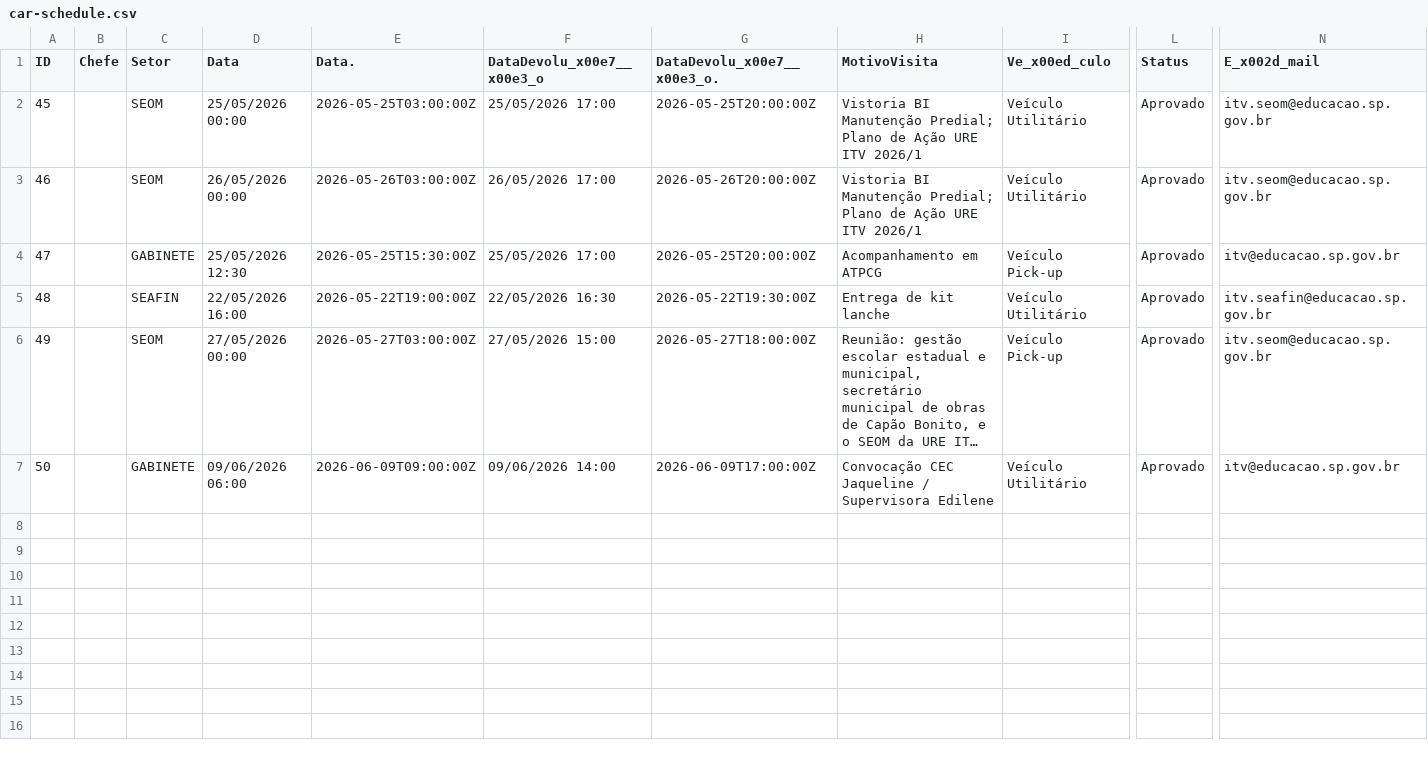
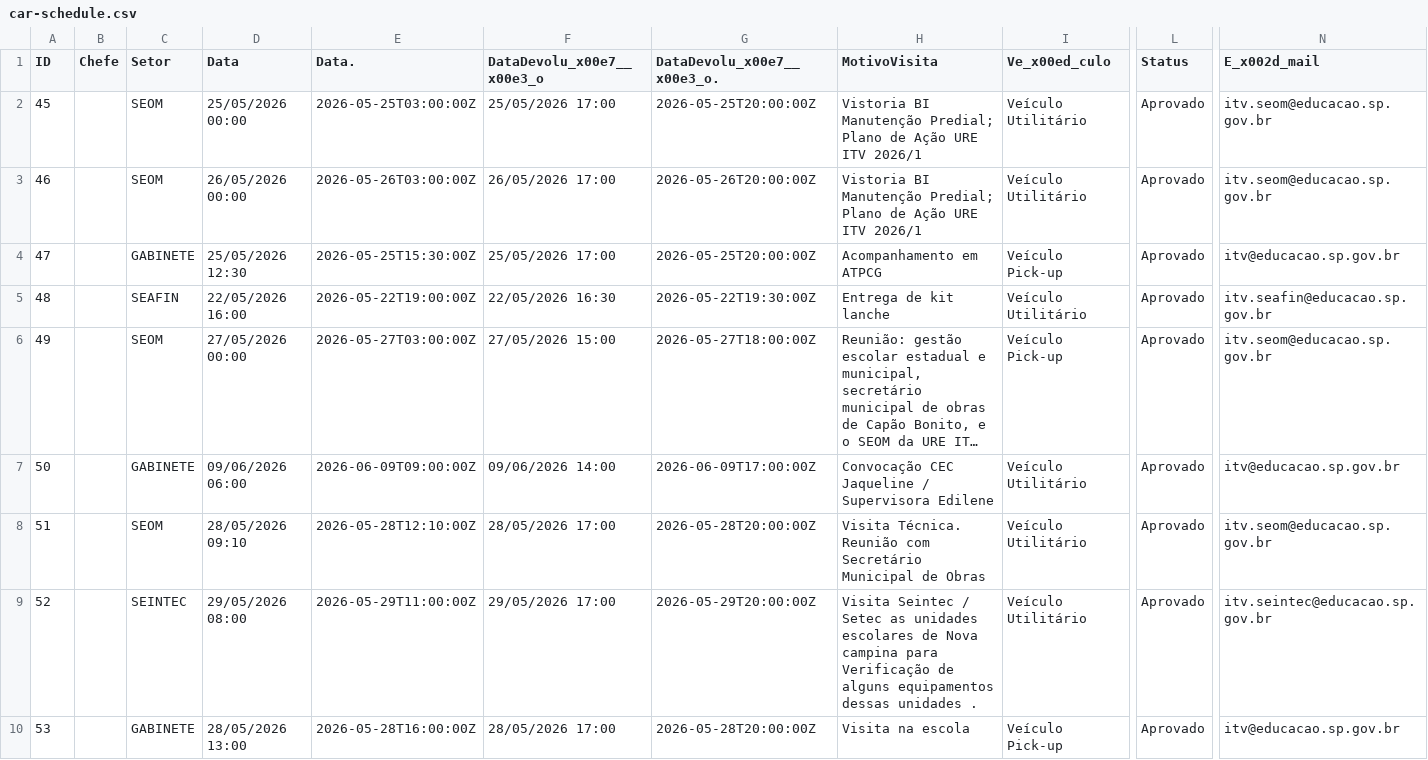
Before and after one commit to Jeffersonf/painelurelegado, a CSV file: frontend/data/car-schedule.csv, drawn as a sheet; only a part is shown, gaps mark what is left out; long unchanged cells end in …; rows hold the shown columns only; the diff names each change by its address in the sheet, - before the commit and + after, or states it on an @@ line.

```diff
--- a/frontend/data/car-schedule.csv
+++ b/frontend/data/car-schedule.csv
+row 8: 51 |  | SEOM | 28/05/2026 09:10 | 2026-05-28T12:10:00Z | 28/05/2026 17:00 | 2026-05-28T20:00:00Z | Visita Técnica. Reunião com Secretário Municipal de Obras | Veículo Utilitário | Aprovado | itv.seom@educacao.sp.gov.br
+row 9: 52 |  | SEINTEC | 29/05/2026 08:00 | 2026-05-29T11:00:00Z | 29/05/2026 17:00 | 2026-05-29T20:00:00Z | Visita Seintec / Setec as unidades escolares de Nova campina para Verificação de alguns equipamentos dessas unidades . | Veículo Utilitário | Aprovado | itv.seintec@educacao.sp.gov.br
+row 10: 53 |  | GABINETE | 28/05/2026 13:00 | 2026-05-28T16:00:00Z | 28/05/2026 17:00 | 2026-05-28T20:00:00Z | Visita na escola | Veículo Pick-up | Aprovado | itv@educacao.sp.gov.br
```
Also changed, not shown: 1 other file.
